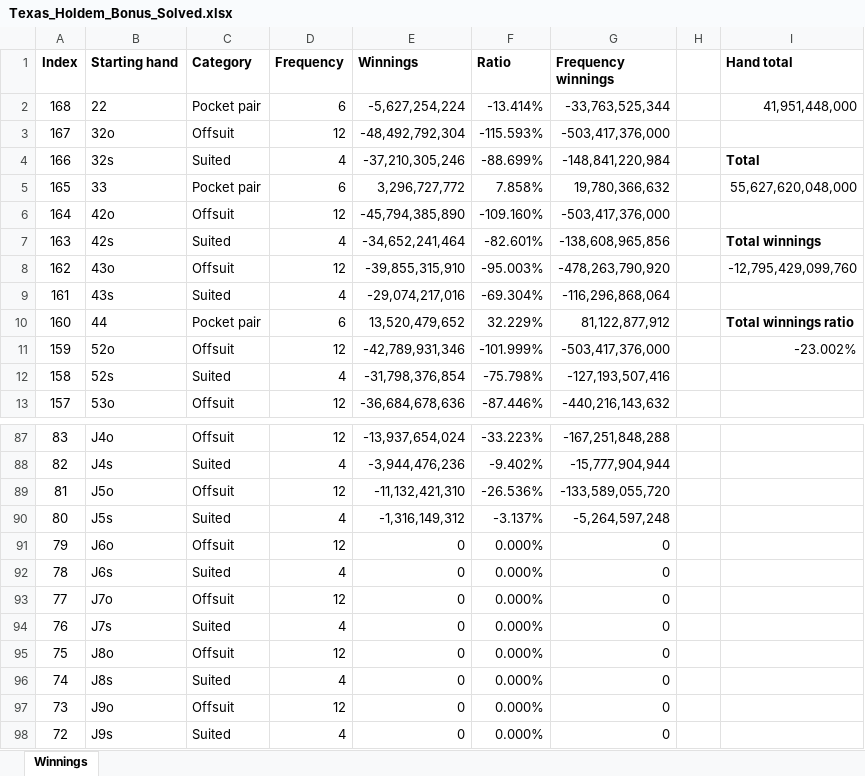
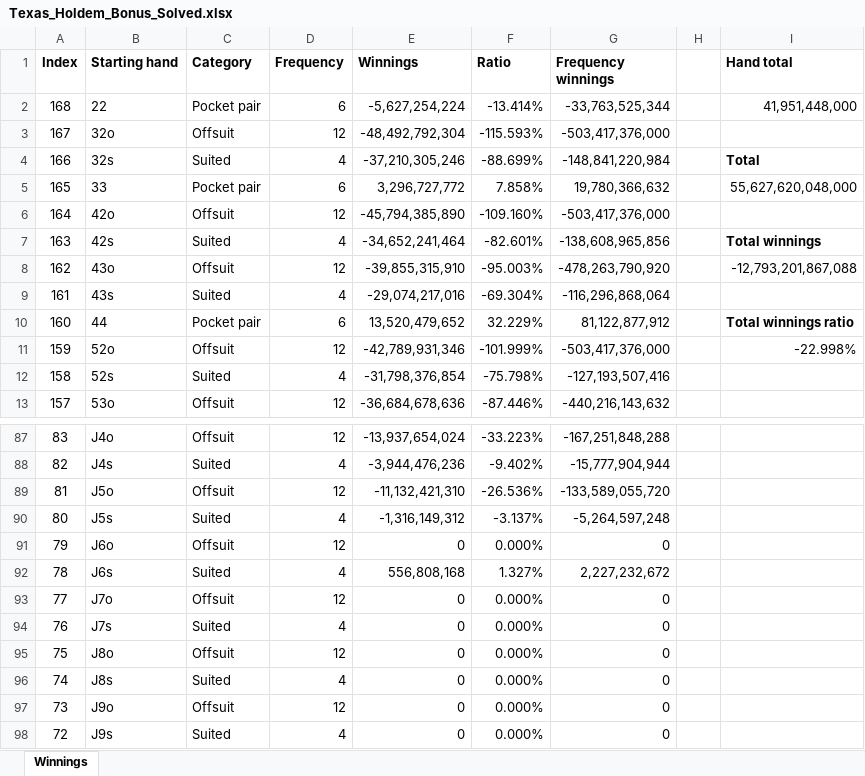
Before and after one commit to Bernton/BerldPokerEngine, an Excel workbook: TexasHoldemBonusSimulator/Assets/Texas_Holdem_Bonus_Solved.xlsx, sheet Winnings, drawn as a sheet; only a part is shown, gaps mark what is left out; values as stored, in another font and other column widths than the file's, no borders; conditional formats not drawn; the diff names each change by its address in the sheet, - before the commit and + after, or states it on an @@ line.

Commit message:
add further entries for solved

```diff
--- a/TexasHoldemBonusSimulator/Assets/Texas_Holdem_Bonus_Solved.xlsx (sheet Winnings)
+++ b/TexasHoldemBonusSimulator/Assets/Texas_Holdem_Bonus_Solved.xlsx (sheet Winnings)
-I8 (Hand total): -12,795,429,099,760
+I8 (Hand total): -12,793,201,867,088
-I11 (Hand total): -23.002%
+I11 (Hand total): -22.998%
-E92 (Winnings): 0
+E92 (Winnings): 556,808,168
-F92 (Ratio): 0.000%
+F92 (Ratio): 1.327%
-G92 (Frequency winnings): 0
+G92 (Frequency winnings): 2,227,232,672
```
